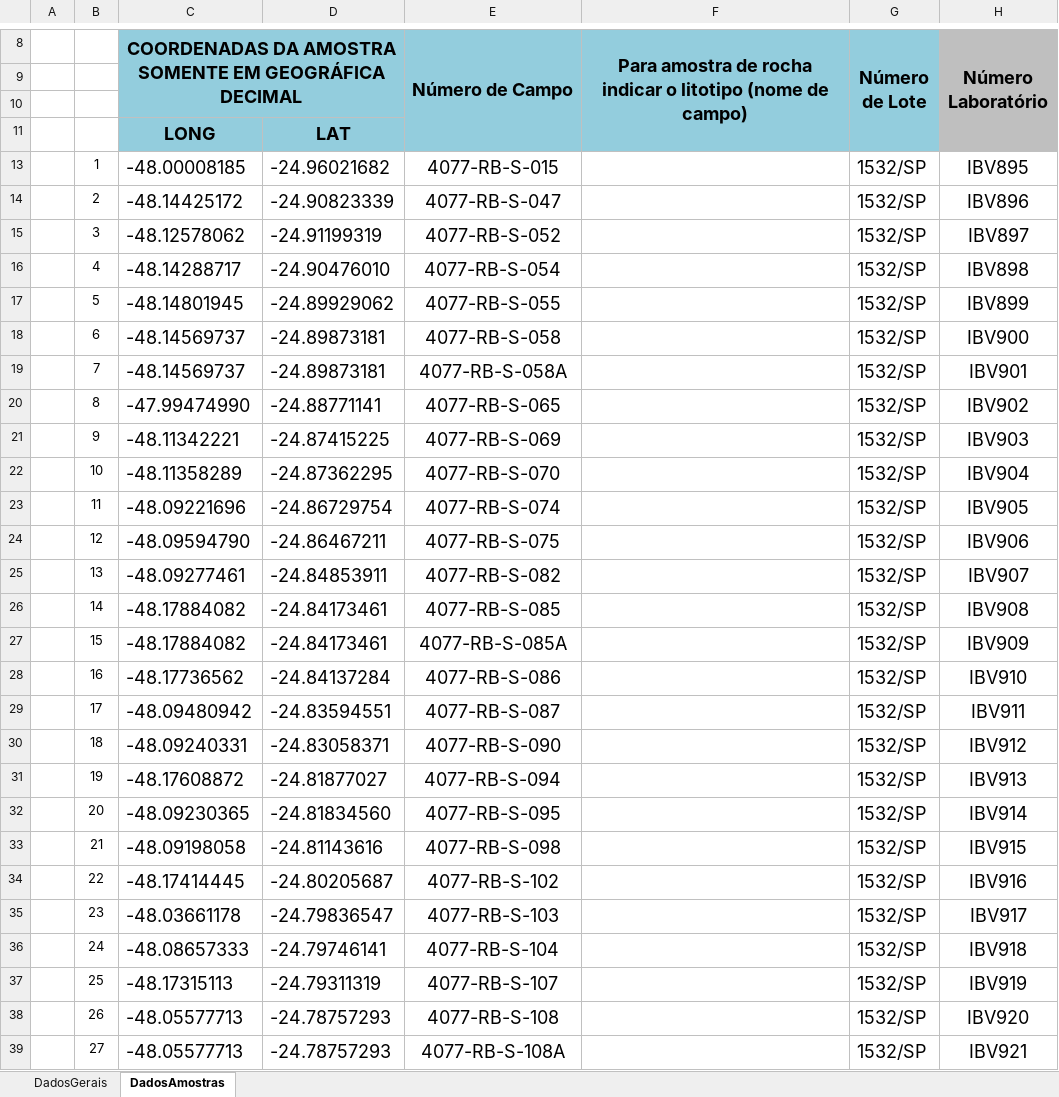
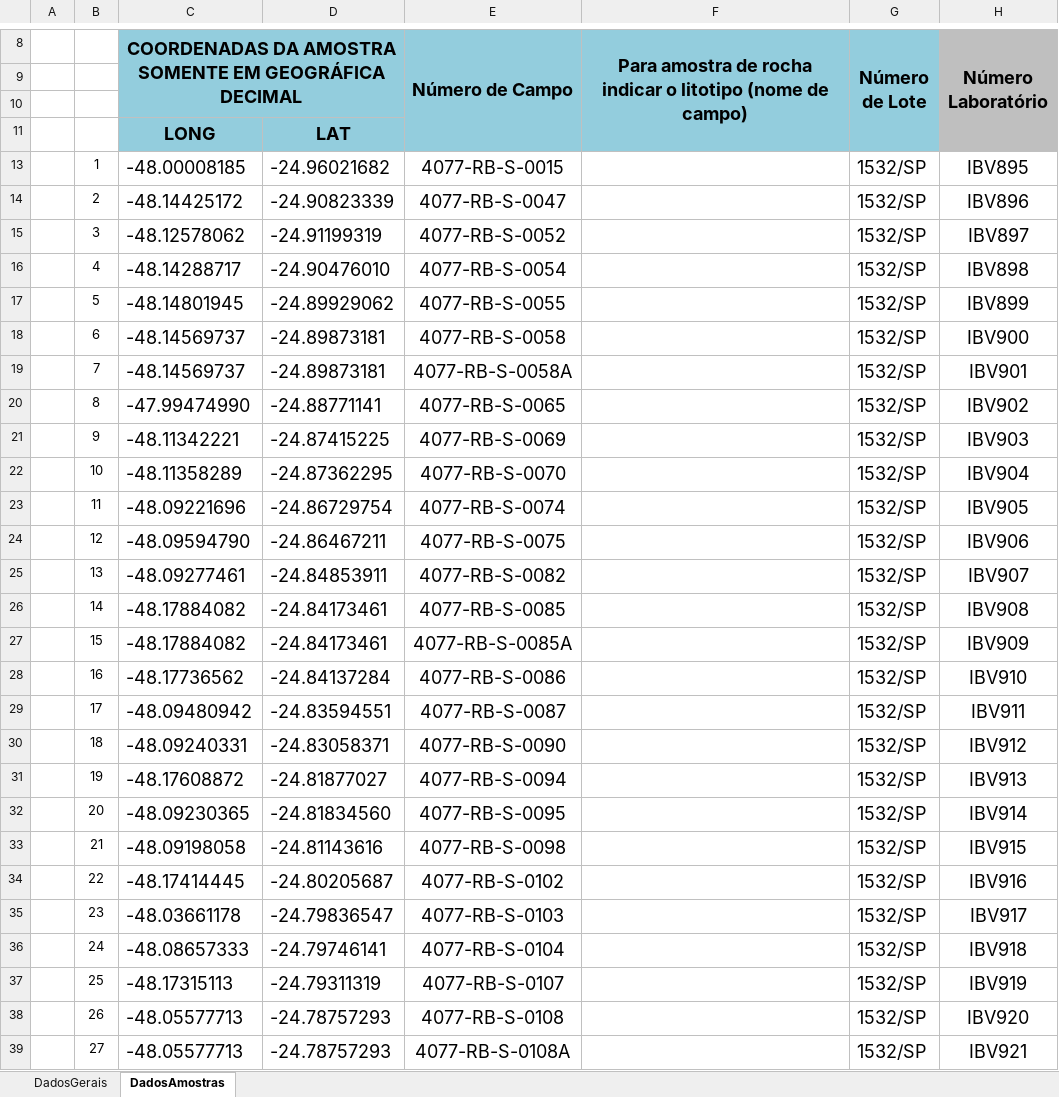
Before and after one commit to VivianeCF/GeochemAnalytical, an Excel workbook: inputs/ELDORADO/os/OS_SUREG_SP_eldorado/OS_RA004_SUREG_SP_lote1532.xlsx, sheet DadosAmostras, drawn as a sheet; only a part is shown, gaps mark what is left out; values as stored, in another font and other column widths than the file's, no borders; charts and pictures and conditional formats not drawn; the diff covers the shown part only; the diff names each change by its address in the sheet, - before the commit and + after, or states it on an @@ line.

```diff
--- a/inputs/ELDORADO/os/OS_SUREG_SP_eldorado/OS_RA004_SUREG_SP_lote1532.xlsx (sheet DadosAmostras)
+++ b/inputs/ELDORADO/os/OS_SUREG_SP_eldorado/OS_RA004_SUREG_SP_lote1532.xlsx (sheet DadosAmostras)
-E13 (Número de Campo): 4077-RB-S-015
+E13 (Número de Campo): 4077-RB-S-0015
-E14 (Número de Campo): 4077-RB-S-047
+E14 (Número de Campo): 4077-RB-S-0047
-E15 (Número de Campo): 4077-RB-S-052
+E15 (Número de Campo): 4077-RB-S-0052
-E16 (Número de Campo): 4077-RB-S-054
+E16 (Número de Campo): 4077-RB-S-0054
-E17 (Número de Campo): 4077-RB-S-055
+E17 (Número de Campo): 4077-RB-S-0055
-E18 (Número de Campo): 4077-RB-S-058
+E18 (Número de Campo): 4077-RB-S-0058
-E19 (Número de Campo): 4077-RB-S-058A
+E19 (Número de Campo): 4077-RB-S-0058A
-E20 (Número de Campo): 4077-RB-S-065
+E20 (Número de Campo): 4077-RB-S-0065
-E21 (Número de Campo): 4077-RB-S-069
+E21 (Número de Campo): 4077-RB-S-0069
-E22 (Número de Campo): 4077-RB-S-070
+E22 (Número de Campo): 4077-RB-S-0070
-E23 (Número de Campo): 4077-RB-S-074
+E23 (Número de Campo): 4077-RB-S-0074
-E24 (Número de Campo): 4077-RB-S-075
+E24 (Número de Campo): 4077-RB-S-0075
-E25 (Número de Campo): 4077-RB-S-082
+E25 (Número de Campo): 4077-RB-S-0082
-E26 (Número de Campo): 4077-RB-S-085
+E26 (Número de Campo): 4077-RB-S-0085
-E27 (Número de Campo): 4077-RB-S-085A
+E27 (Número de Campo): 4077-RB-S-0085A
-E28 (Número de Campo): 4077-RB-S-086
+E28 (Número de Campo): 4077-RB-S-0086
-E29 (Número de Campo): 4077-RB-S-087
+E29 (Número de Campo): 4077-RB-S-0087
-E30 (Número de Campo): 4077-RB-S-090
+E30 (Número de Campo): 4077-RB-S-0090
-E31 (Número de Campo): 4077-RB-S-094
+E31 (Número de Campo): 4077-RB-S-0094
-E32 (Número de Campo): 4077-RB-S-095
+E32 (Número de Campo): 4077-RB-S-0095
-E33 (Número de Campo): 4077-RB-S-098
+E33 (Número de Campo): 4077-RB-S-0098
-E34 (Número de Campo): 4077-RB-S-102
+E34 (Número de Campo): 4077-RB-S-0102
-E35 (Número de Campo): 4077-RB-S-103
+E35 (Número de Campo): 4077-RB-S-0103
-E36 (Número de Campo): 4077-RB-S-104
+E36 (Número de Campo): 4077-RB-S-0104
-E37 (Número de Campo): 4077-RB-S-107
+E37 (Número de Campo): 4077-RB-S-0107
-E38 (Número de Campo): 4077-RB-S-108
+E38 (Número de Campo): 4077-RB-S-0108
-E39 (Número de Campo): 4077-RB-S-108A
+E39 (Número de Campo): 4077-RB-S-0108A
```
Also changed, not shown: 23 edited cells elsewhere in this sheet, inputs/ELDORADO/os/OS_SUREG_SP_eldorado/OS_RA001_SUREG_SP_lote1513.xlsx, inputs/ELDORADO/os/OS_SUREG_SP_eldorado/OS_RA002_SUREG_SP_lote1515.xlsx, 5 other files.
